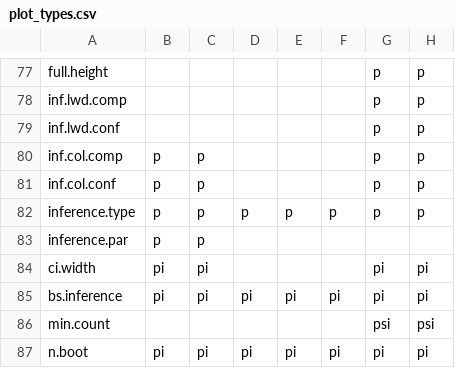
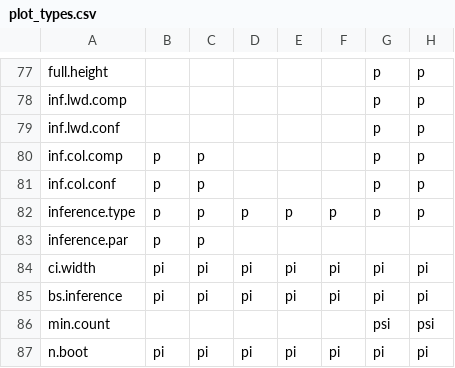
Before and after one commit to iNZightVIT/iNZightPlots, a CSV file: data-raw/plot_types.csv, drawn as a sheet; only a part is shown, gaps mark what is left out; the diff names each change by its address in the sheet, - before the commit and + after, or states it on an @@ line.

Commit message:
updata data/man

```diff
--- a/data-raw/plot_types.csv
+++ b/data-raw/plot_types.csv
-D84: (empty)
+D84: pi
-E84: (empty)
+E84: pi
-F84: (empty)
+F84: pi
```
Also changed, not shown: 2 other files.
